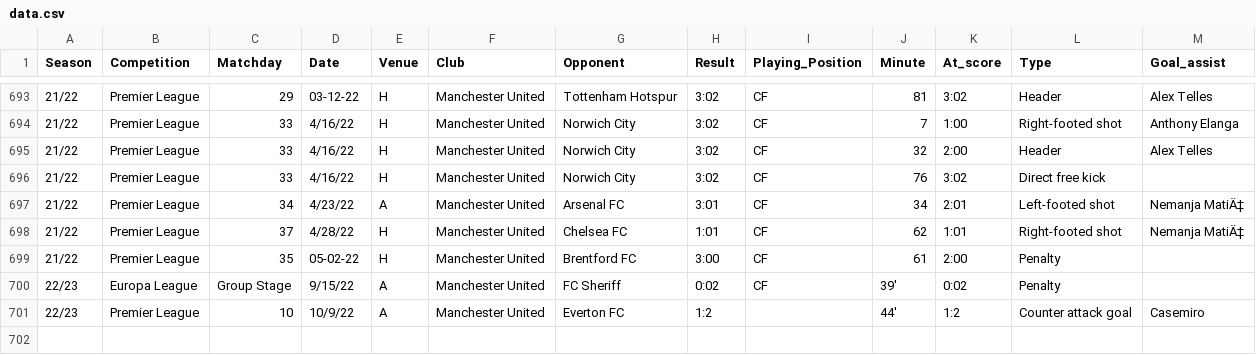
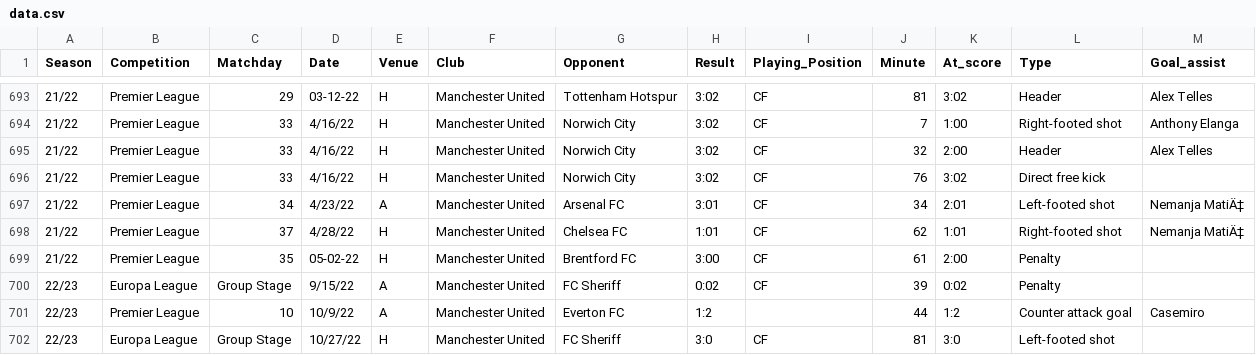
Before and after one commit to azminewasi/Cristiano-Ronaldo-Club-Goals, a CSV file: data.csv, drawn as a sheet; only a part is shown, gaps mark what is left out; the diff names each change by its address in the sheet, - before the commit and + after, or states it on an @@ line.

Commit message:
Update data.csv

```diff
--- a/data.csv
+++ b/data.csv
-J700 (Minute): 39'
+J700 (Minute): 39
-J701 (Minute): 44'
+J701 (Minute): 44
+row 702: 22/23 | Europa League | Group Stage | 10/27/22 | H | Manchester United | FC Sheriff | 3:0 | CF | 81 | 3:0 | Left-footed shot
```
